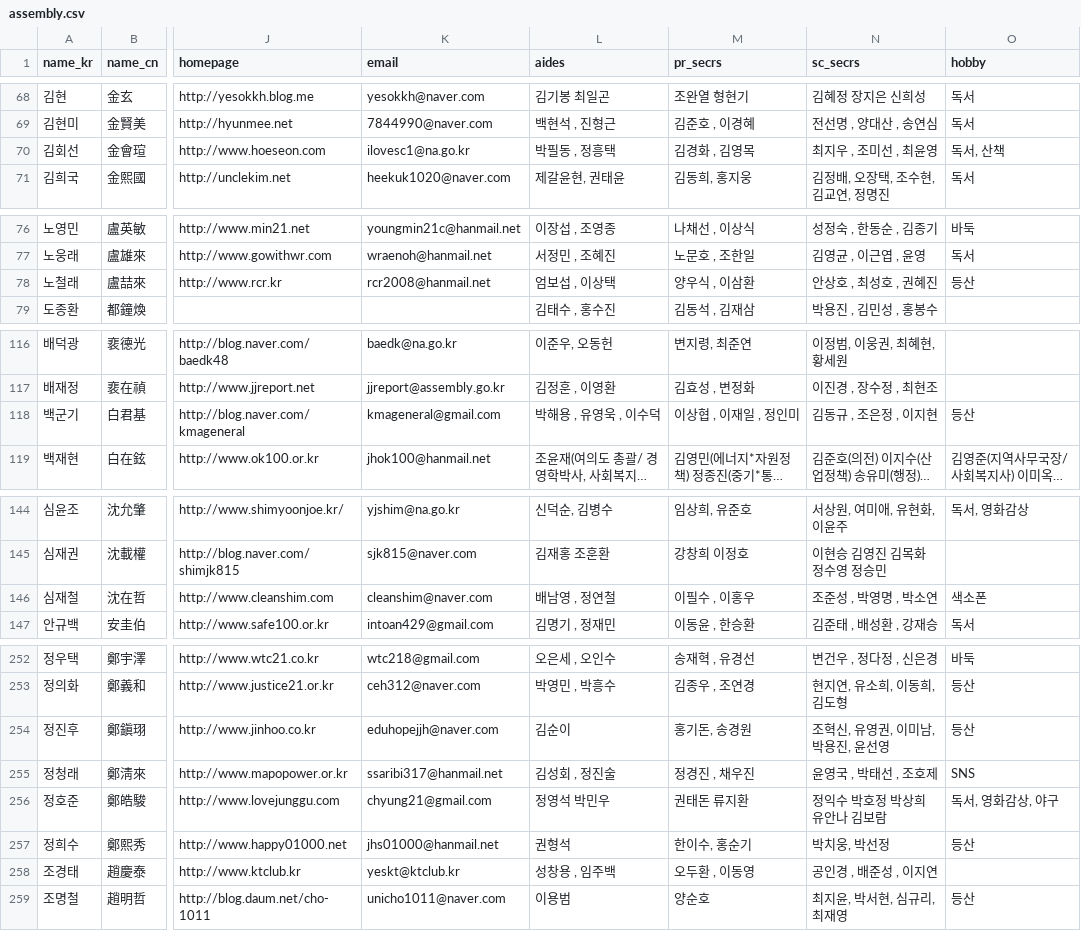
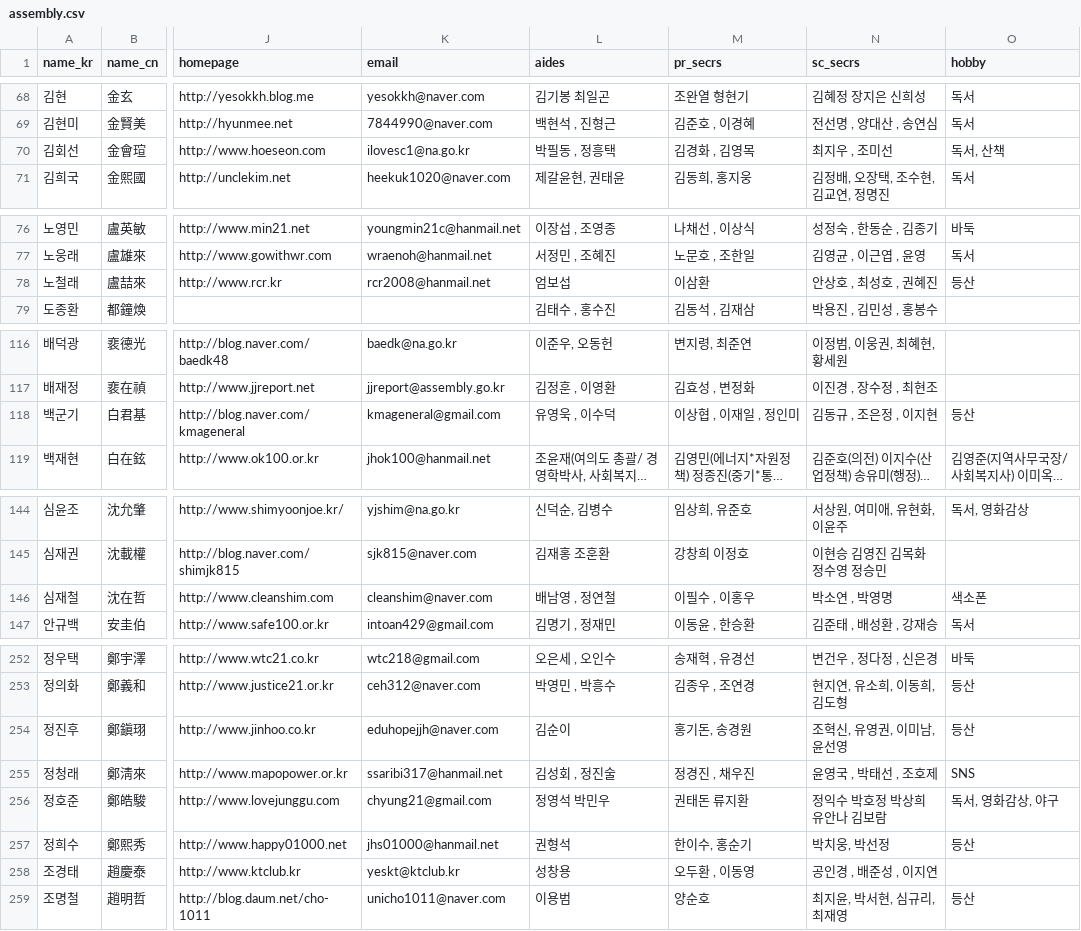
Before and after one commit to teampopong/data-assembly, a CSV file: assembly.csv, drawn as a sheet; only a part is shown, gaps mark what is left out; long unchanged cells end in …; the diff covers the shown part only; the diff names each change by its address in the sheet, - before the commit and + after, or states it on an @@ line.

```diff
--- a/assembly.csv
+++ b/assembly.csv
-N70 (sc_secrs): 최지우 , 조미선 , 최윤영
+N70 (sc_secrs): 최지우 , 조미선
-L78 (aides): 엄보섭 , 이상택
+L78 (aides): 엄보섭
-M78 (pr_secrs): 양우식 , 이삼환
+M78 (pr_secrs): 이삼환
-L118 (aides): 박해용 , 유영욱 , 이수덕
+L118 (aides): 유영욱 , 이수덕
-N146 (sc_secrs): 조준성 , 박영명 , 박소연
+N146 (sc_secrs): 박소연 , 박영명
-N254 (sc_secrs): 조혁신, 유영권, 이미남, 박용진, 윤선영
+N254 (sc_secrs): 조혁신, 유영권, 이미남, 윤선영
-L258 (aides): 성창용 , 임주백
+L258 (aides): 성창용
```
Also changed, not shown: 3 edited cells elsewhere in this file, 1 other file.
